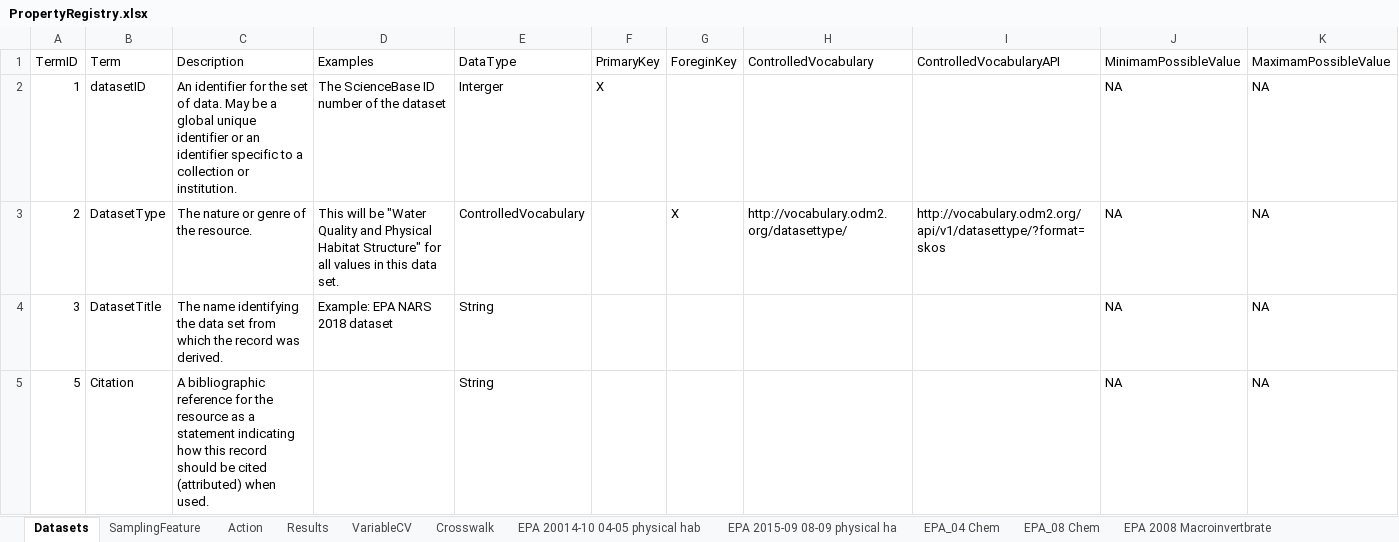
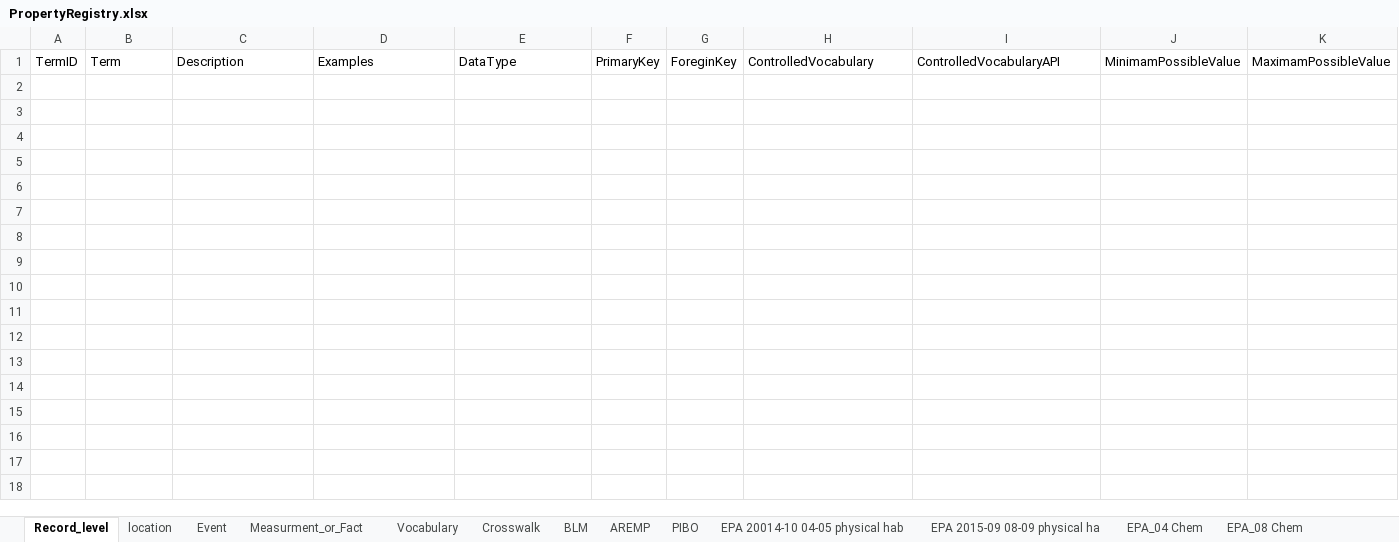
Before and after one commit to rascully/Stream-Monitoring-Data-Exchange-Specifications, an Excel workbook: Tables/PropertyRegistry.xlsx, sheet Record_level, drawn as a sheet; only a part is shown; values as stored, in another font and other column widths than the file's, no borders; the diff covers the shown part only; the diff names each change by its address in the sheet, - before the commit and + after, or states it on an @@ line.

```diff
--- a/Tables/PropertyRegistry.xlsx (sheet Record_level)
+++ b/Tables/PropertyRegistry.xlsx (sheet Record_level)
-sheet tab: Datasets
+sheet tab: Record_level
-sheet tab: SamplingFeature
+sheet tab: location
-sheet tab: Action
+sheet tab: Event
-sheet tab: Results
+sheet tab: Measurment_or_Fact
-sheet tab: VariableCV
+sheet tab: Vocabulary
+sheet tab: BLM
+sheet tab: AREMP
+sheet tab: PIBO
-row 2: 1 | datasetID | An identifier for the set of data. May be a global unique identifier or an identifier specific to a collection or institution. | The ScienceBase ID number of the dataset | Interger | X |  |  |  | NA | NA
-row 3: 2 | DatasetType | The nature or genre of the resource. | This will be "Water Quality and Physical Habitat Structure" for all values in this data set. | ControlledVocabulary |  | X | http://vocabulary.odm2.org/datasettype/ | http://vocabulary.odm2.org/api/v1/datasettype/?format=skos | NA | NA
-row 4: 3 | DatasetTitle | The name identifying the data set from which the record was derived. | Example: EPA NARS 2018 dataset | String |  |  |  |  | NA | NA
-row 5: 5 | Citation | A bibliographic reference for the resource as a statement indicating how this record should be cited (attributed) when used. |  | String |  |  |  |  | NA | NA
```
Also changed, not shown: 3 removed rows elsewhere in this sheet, sheet location, sheet Measurment_or_Fact, sheet Event, sheet Vocabulary, sheet Crosswalk, Data/Metadata.xlsx, Tables/ODM2_DarwinCore_StreamHabitat_ExchangeSpecifications.xlsx, 3 other files.
